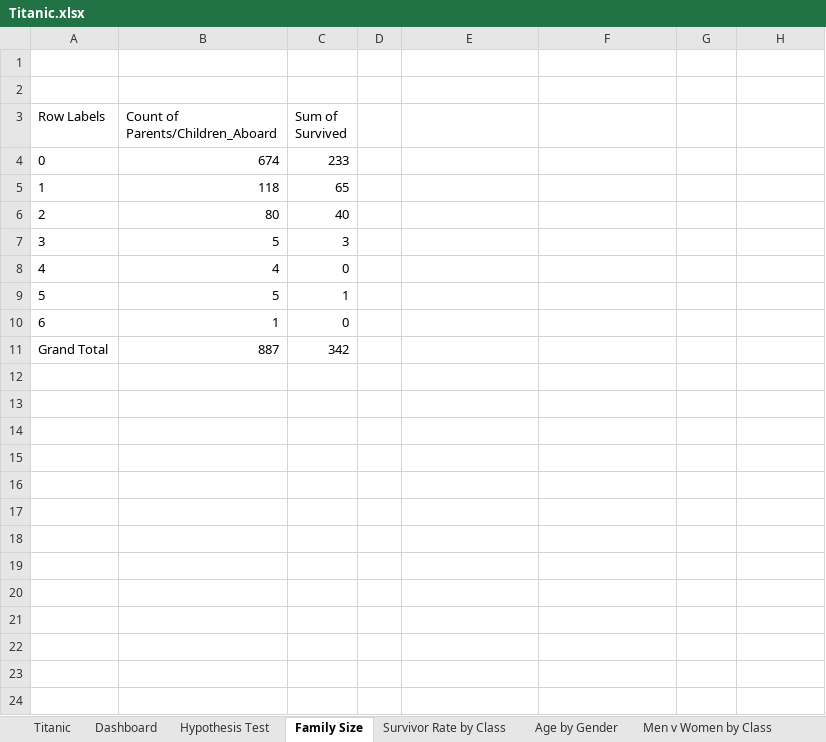
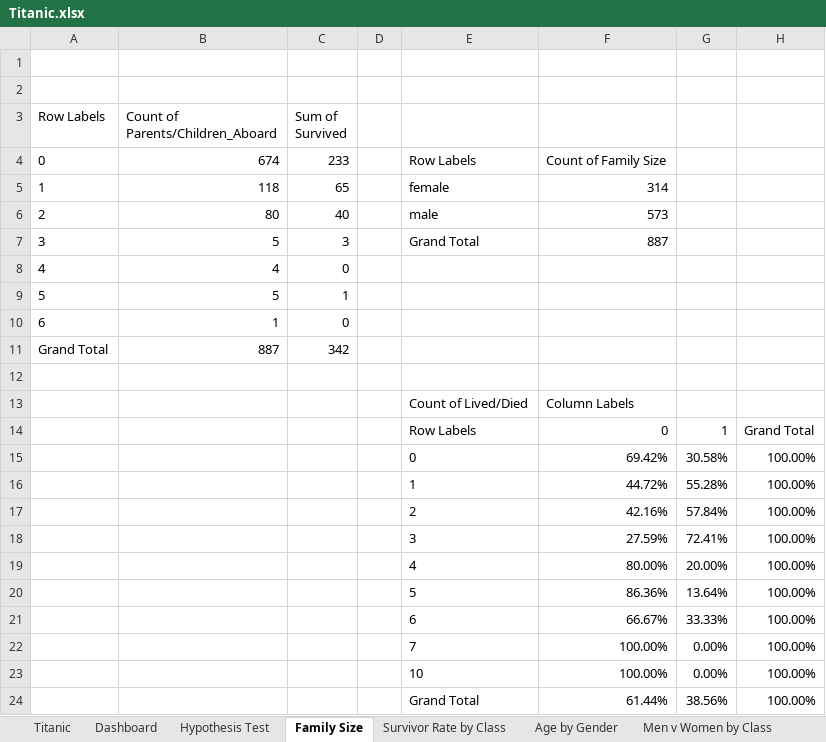
Before and after one commit to andrewapeter801/Coding_Temple, an Excel workbook: Week1/Assignments/Titanic.xlsx, sheet Family Size, drawn as a sheet; values as stored, in another font and other column widths than the file's, no borders; the diff names each change by its address in the sheet, - before the commit and + after, or states it on an @@ line.

Commit message:
assignments/notes

```diff
--- a/Week1/Assignments/Titanic.xlsx (sheet Family Size)
+++ b/Week1/Assignments/Titanic.xlsx (sheet Family Size)
-E4: (empty)
+E4: Row Labels
-F4: (empty)
+F4: Count of Family Size
-E5: (empty)
+E5: female
-F5: (empty)
+F5: 314
-E6: (empty)
+E6: male
-F6: (empty)
+F6: 573
-E7: (empty)
+E7: Grand Total
-F7: (empty)
+F7: 887
+row 12: (empty)
+row 13:  |  |  |  | Count of Lived/Died | Column Labels
+row 14:  |  |  |  | Row Labels | 0 | 1 | Grand Total
+row 15:  |  |  |  | 0 | 69.42% | 30.58% | 100.00%
+row 16:  |  |  |  | 1 | 44.72% | 55.28% | 100.00%
+row 17:  |  |  |  | 2 | 42.16% | 57.84% | 100.00%
+row 18:  |  |  |  | 3 | 27.59% | 72.41% | 100.00%
+row 19:  |  |  |  | 4 | 80.00% | 20.00% | 100.00%
+row 20:  |  |  |  | 5 | 86.36% | 13.64% | 100.00%
+row 21:  |  |  |  | 6 | 66.67% | 33.33% | 100.00%
+row 22:  |  |  |  | 7 | 100.00% | 0.00% | 100.00%
+row 23:  |  |  |  | 10 | 100.00% | 0.00% | 100.00%
+row 24:  |  |  |  | Grand Total | 61.44% | 38.56% | 100.00%
```
Also changed, not shown: sheet Titanic, charts or pictures, 10 other files.
